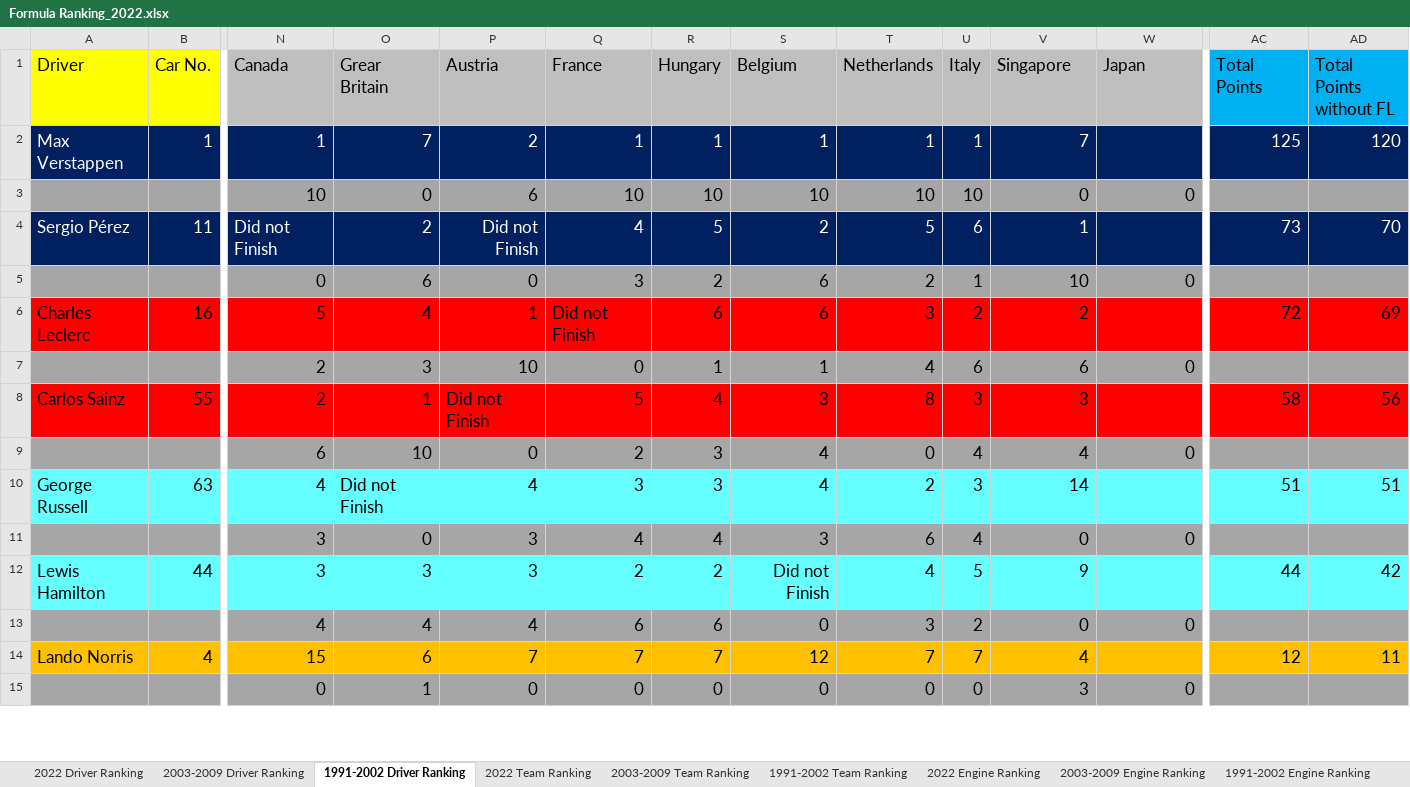
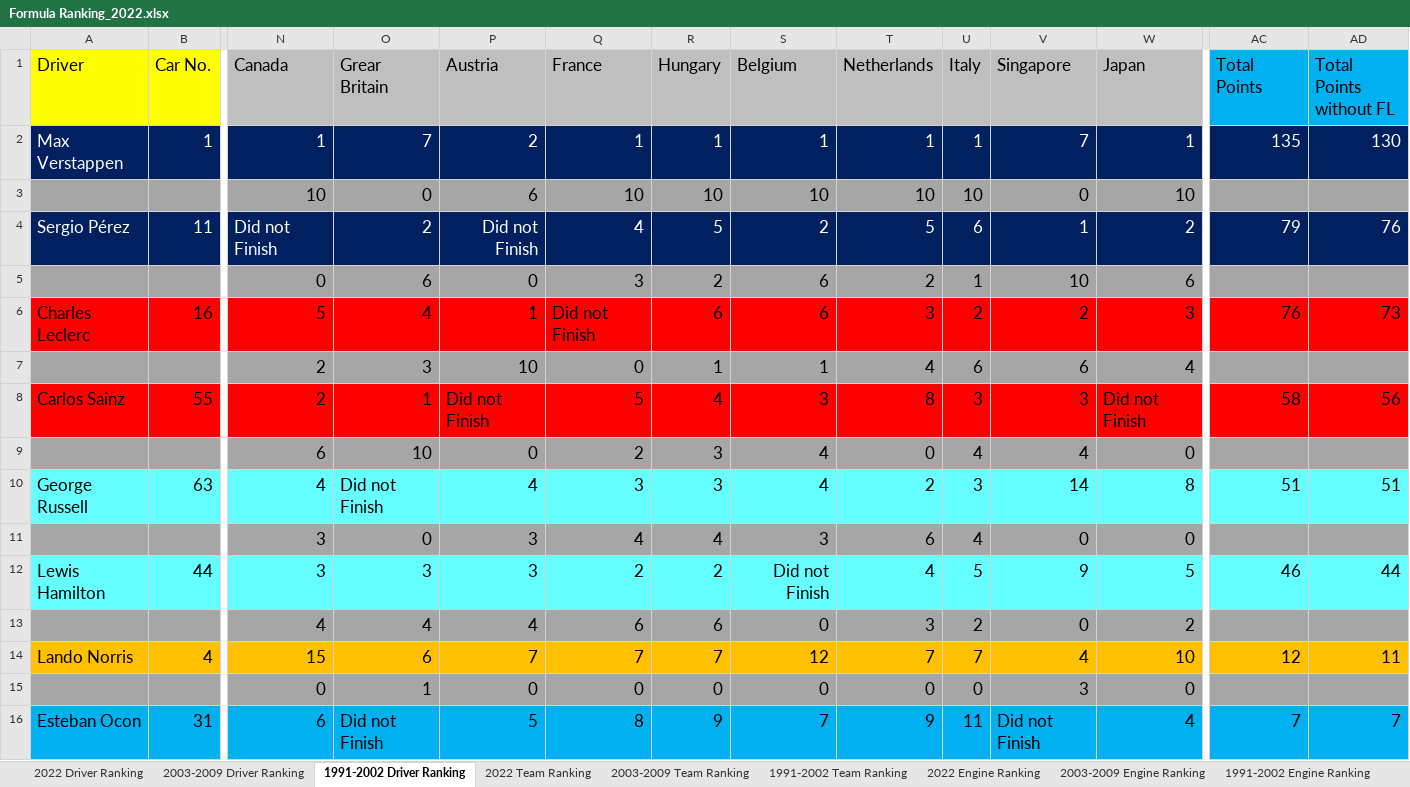
Before and after one commit to LITTLEPINKALLDEAD/DatasOnTelecom, an Excel workbook: 文档/其他文档/Others/Sports/Formula Ranking_2022.xlsx, sheet 1991-2002 Driver Ranking, drawn as a sheet; only a part is shown, gaps mark what is left out; values as stored, in another font and other column widths than the file's, no borders; rows hold the shown columns only; the diff covers the shown part only; the diff names each change by its address in the sheet, - before the commit and + after, or states it on an @@ line.

```diff
--- a/文档/其他文档/Others/Sports/Formula Ranking_2022.xlsx (sheet 1991-2002 Driver Ranking)
+++ b/文档/其他文档/Others/Sports/Formula Ranking_2022.xlsx (sheet 1991-2002 Driver Ranking)
-W2 (Japan): (empty)
+W2 (Japan): 1
-AC2 (Total Points): 125
+AC2 (Total Points): 135
-AD2 (Total Points without FL): 120
+AD2 (Total Points without FL): 130
-W3 (Japan): 0
+W3 (Japan): 10
-W4 (Japan): (empty)
+W4 (Japan): 2
-AC4 (Total Points): 73
+AC4 (Total Points): 79
-AD4 (Total Points without FL): 70
+AD4 (Total Points without FL): 76
-W5 (Japan): 0
+W5 (Japan): 6
-W6 (Japan): (empty)
+W6 (Japan): 3
-AC6 (Total Points): 72
+AC6 (Total Points): 76
-AD6 (Total Points without FL): 69
+AD6 (Total Points without FL): 73
-W7 (Japan): 0
+W7 (Japan): 4
-W8 (Japan): (empty)
+W8 (Japan): Did not Finish
-W10 (Japan): (empty)
+W10 (Japan): 8
-W12 (Japan): (empty)
+W12 (Japan): 5
-AC12 (Total Points): 44
+AC12 (Total Points): 46
-AD12 (Total Points without FL): 42
+AD12 (Total Points without FL): 44
-W13 (Japan): 0
+W13 (Japan): 2
-W14 (Japan): (empty)
+W14 (Japan): 10
+row 16: Esteban Ocon | 31 | 6 | Did not Finish | 5 | 8 | 9 | 7 | 9 | 11 | Did not Finish | 4 | 7 | 7
```
Also changed, not shown: 1 added row, 2 removed rows and 15 edited cells elsewhere in this sheet, sheet 2022 Driver Ranking, sheet 2003-2009 Driver Ranking, sheet 2022 Team Ranking, sheet 2003-2009 Team Ranking, sheet 1991-2002 Team Ranking, formulas that keep their value.
